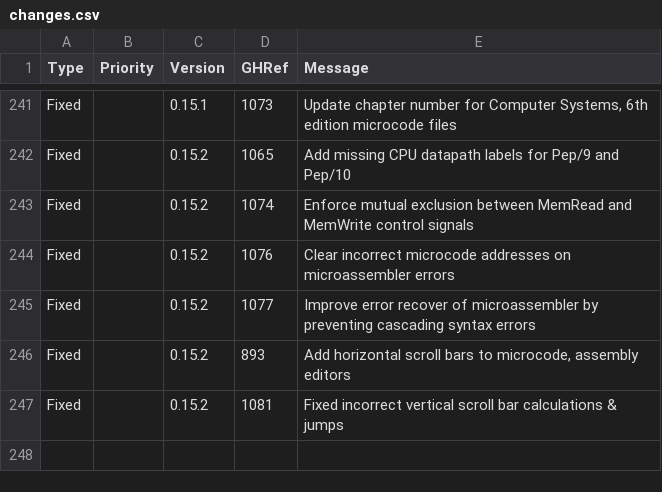
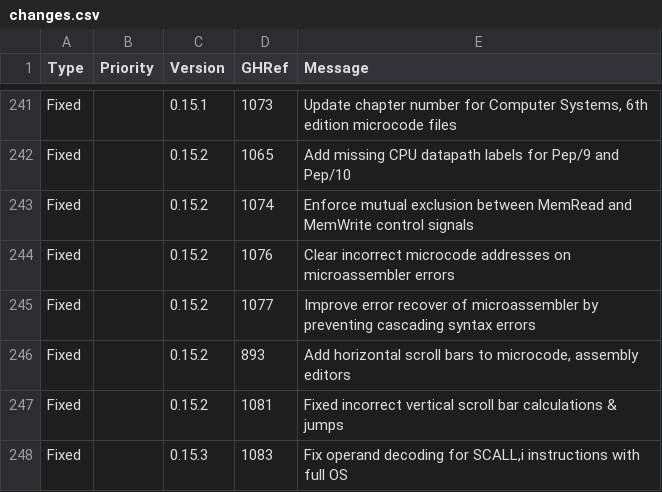
Before and after one commit to Matthew-McRaven/Pepp, a CSV file: data/changelog/changes.csv, drawn as a sheet; only a part is shown, gaps mark what is left out.

Commit message:
docs: add changelog items for v0.15.3
I expected that there would be more bundled microcode fixes in this release, but want to fix an immediate deficiency in the OS.

```diff
--- a/data/changelog/changes.csv
+++ b/data/changelog/changes.csv
@@ -247 +247,2 @@ Fixed,,0.15.2,893,"Add horizontal scroll bars to microcode, assembly editors"
 Fixed,,0.15.2,1081,"Fixed incorrect vertical scroll bar calculations & jumps"
+Fixed,,0.15.3,1083,"Fix operand decoding for SCALL,i instructions with full OS"
```
Also changed, not shown: data/changelog/versions.csv.
